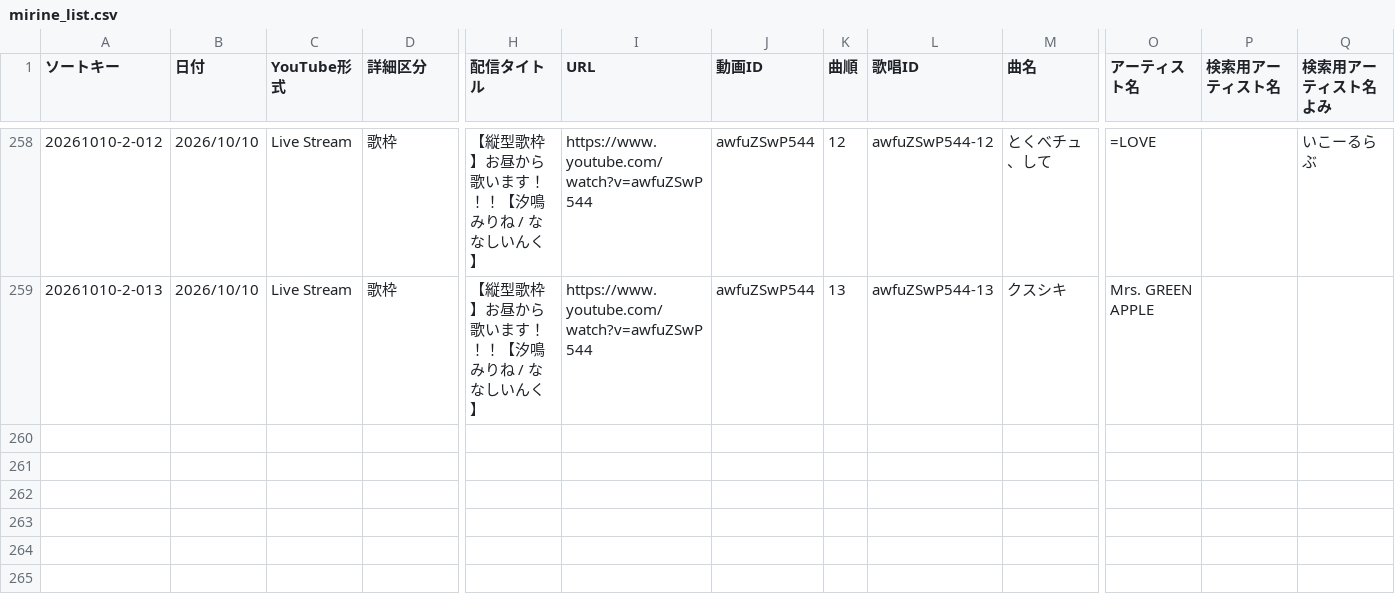
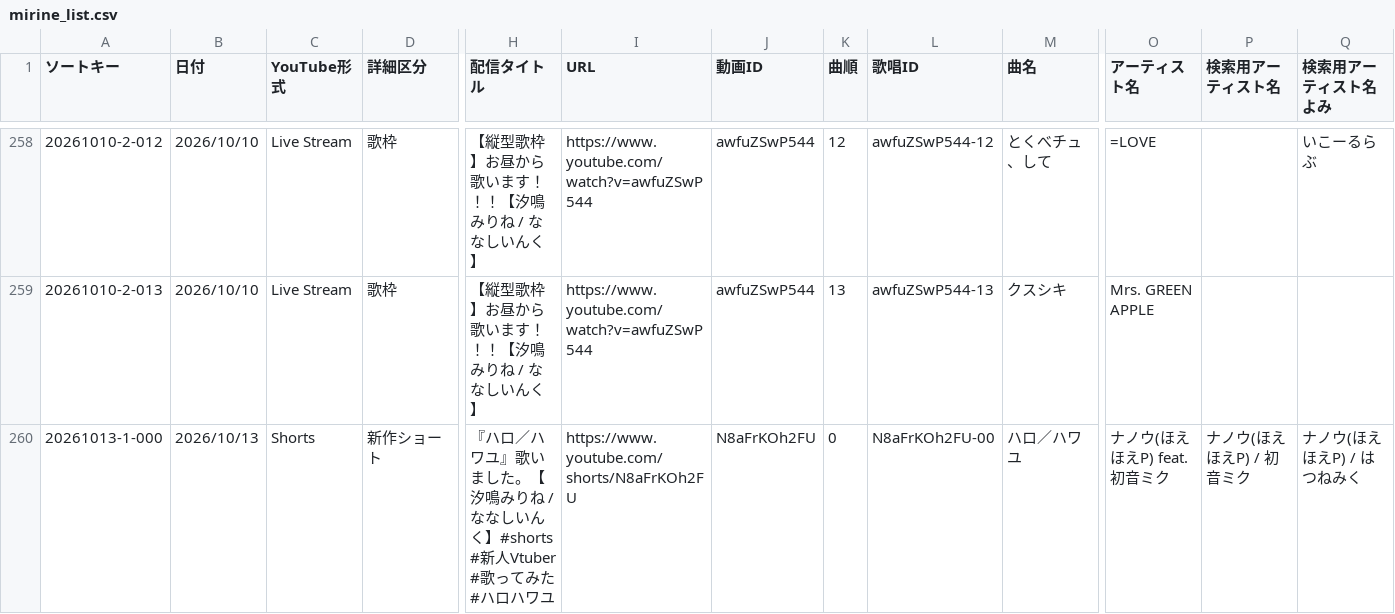
Before and after one commit to pollux1246/mirine-song-list, a CSV file: mirine_list.csv, drawn as a sheet; only a part is shown, gaps mark what is left out; rows hold the shown columns only; the diff names each change by its address in the sheet, - before the commit and + after, or states it on an @@ line.

Commit message:
Update CSV data

```diff
--- a/mirine_list.csv
+++ b/mirine_list.csv
+row 260: 20261013-1-000 | 2026/10/13 | Shorts | 新作ショート | 『ハロ／ハワユ』歌いました。【汐鳴みりね / ななしいんく】#shorts #新人Vtuber #歌ってみた #ハロハワユ | https://www.youtube.com/shorts/N8aFrKOh2FU | N8aFrKOh2FU | 0 | N8aFrKOh2FU-00 | ハロ／ハワユ | ナノウ(ほえほえP) feat. 初音ミク | ナノウ(ほえほえP) / 初音ミク | ナノウ(ほえほえP) / はつねみく
```
